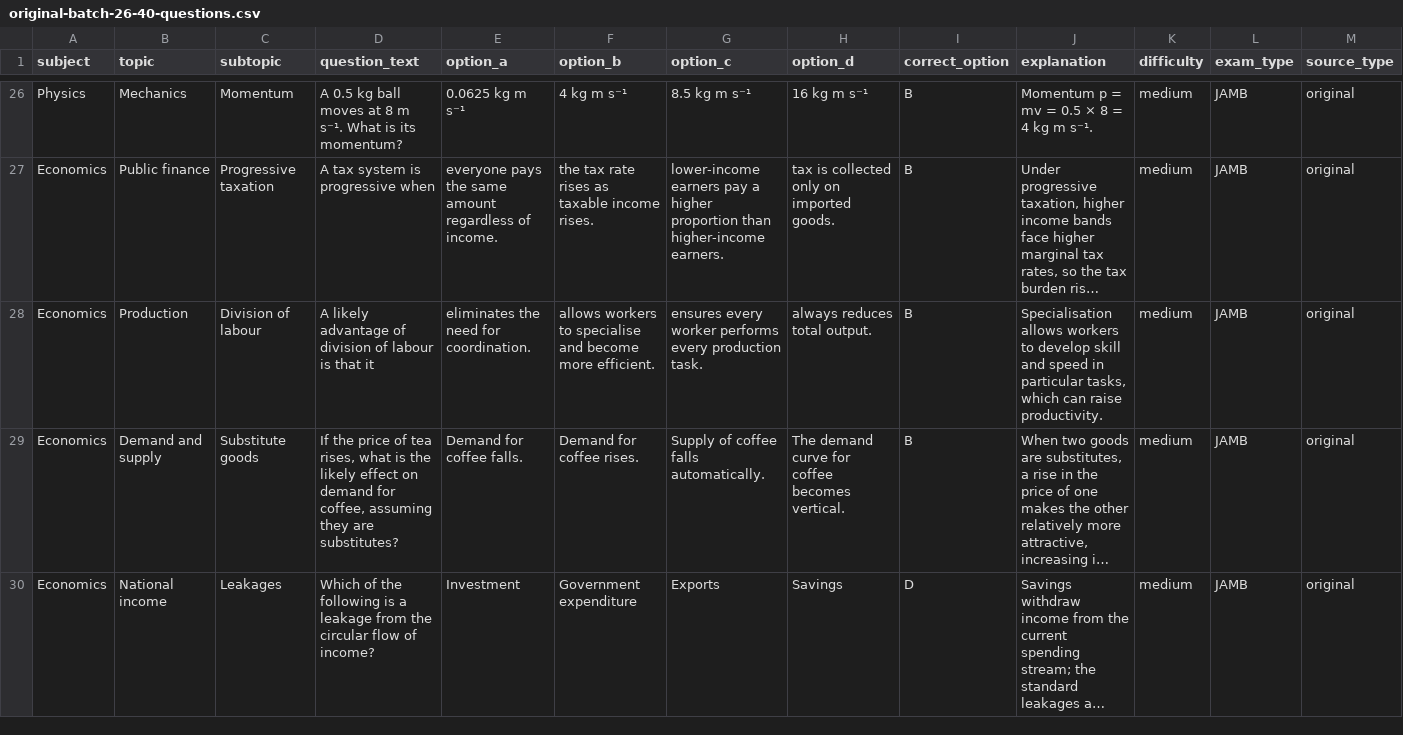
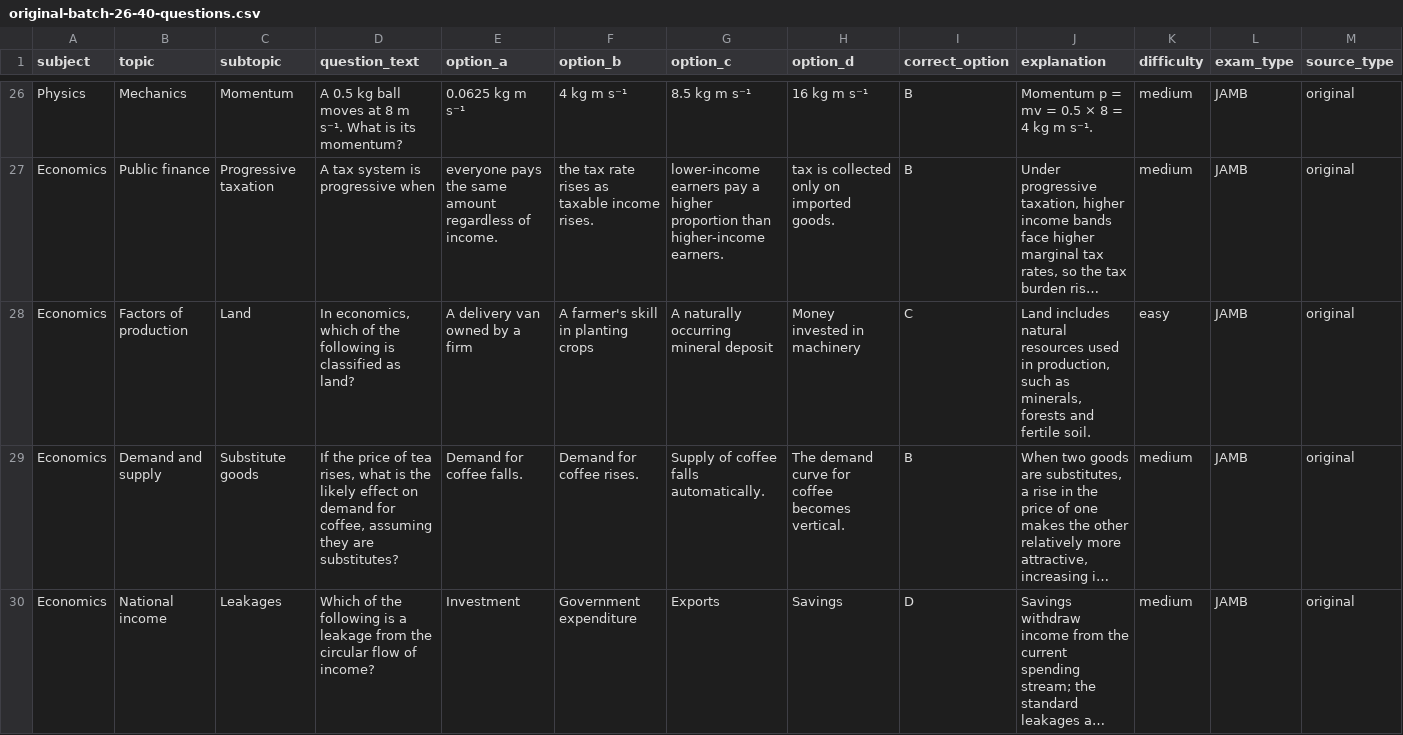
Before and after one commit to timmyjoe385-netizen/EDUKEN-CONSULT-, a CSV file: content/cbt/original-batch-26-40-questions.csv, drawn as a sheet; only a part is shown, gaps mark what is left out; long unchanged cells end in …; removed rows and columns are numbered as before the commit, all else as after; rows hold the shown columns only; the diff covers the shown part only; the diff names each change by its address in the sheet, - before the commit and + after, or states it on an @@ line.

Commit message:
Diversify repeated question concepts in CBT batch 26

```diff
--- a/content/cbt/original-batch-26-40-questions.csv
+++ b/content/cbt/original-batch-26-40-questions.csv
-row 28: Economics | Production | Division of labour | A likely advantage of division of labour is that it | eliminates the need for coordination. | allows workers to specialise and become more efficient. | ensures every worker performs every production task. | always reduces total output. | B | Specialisation allows workers to develop skill and speed in particular tasks, which can raise productivity. | medium | JAMB | original
+row 28: Economics | Factors of production | Land | In economics, which of the following is classified as land? | A delivery van owned by a firm | A farmer's skill in planting crops | A naturally occurring mineral deposit | Money invested in machinery | C | Land includes natural resources used in production, such as minerals, forests and fertile soil. | easy | JAMB | original
```
Also changed, not shown: 20 edited cells elsewhere in this file.
